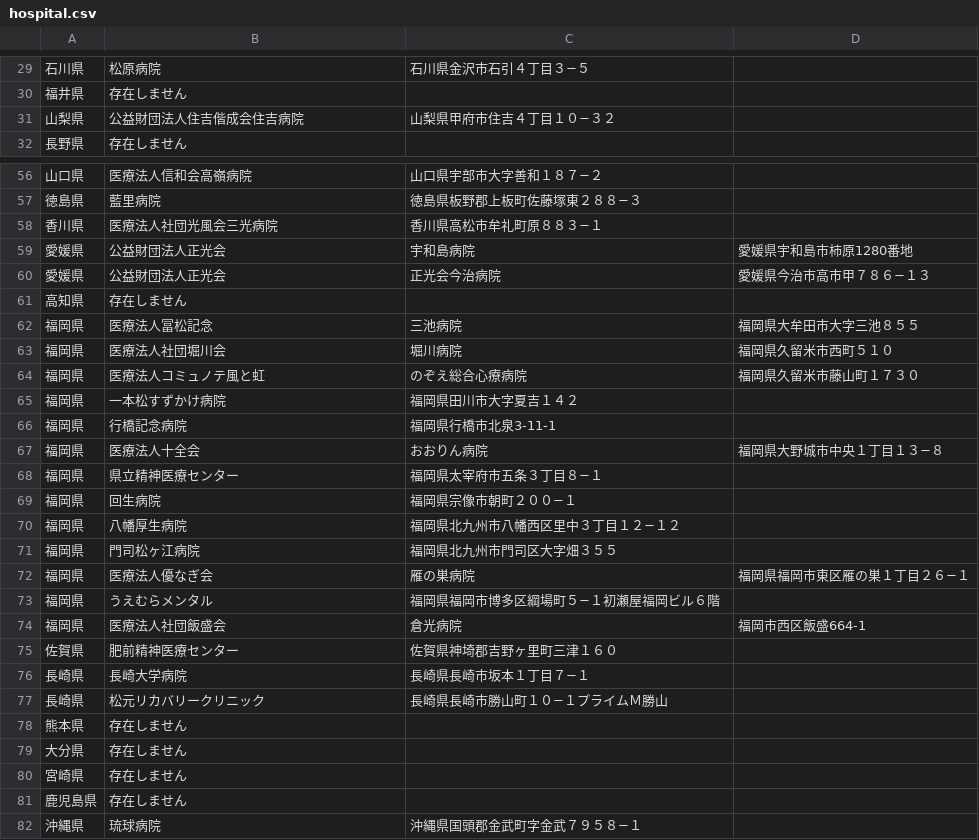
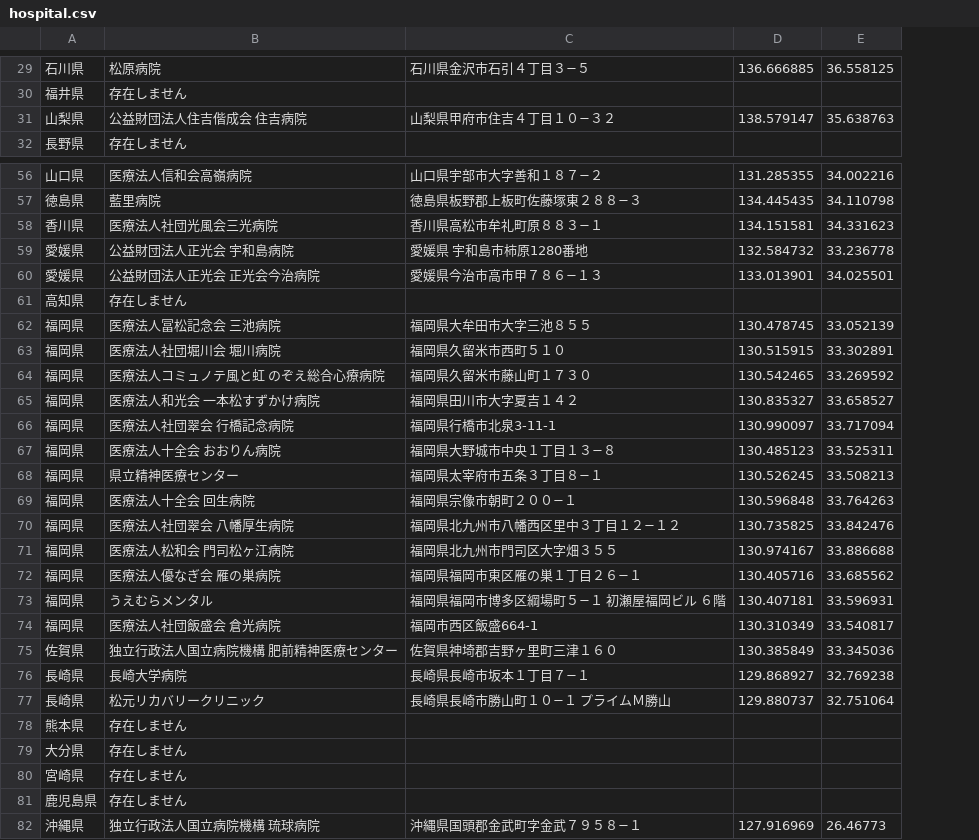
Before and after one commit to kazu-mita/portfolio-1, a CSV file: db/hospital.csv, drawn as a sheet; only a part is shown, gaps mark what is left out; removed rows and columns are numbered as before the commit, all else as after; the diff covers the shown part only; the diff names each change by its address in the sheet, - before the commit and + after, or states it on an @@ line.

```diff
--- a/db/hospital.csv
+++ b/db/hospital.csv
-column D, empty
+column D, rows 29-31: 136.666885 |  | 138.579147; rows 56-58: 131.285355 | 134.445435 | 134.151581; rows 65-66: 130.835327 | 130.990097; rows 68-71: 130.526245 | 130.596848 | 130.735825 | 130.974167; row 73: 130.407181; rows 75-82: 130.385849 | 129.868927 | 129.880737 |  |  |  |  | 127.916969
+column E, rows 29-31: 36.558125 |  | 35.638763; rows 56-58: 34.002216 | 34.110798 | 34.331623; rows 65-66: 33.658527 | 33.717094; rows 68-71: 33.508213 | 33.764263 | 33.842476 | 33.886688; row 73: 33.596931; rows 75-82: 33.345036 | 32.769238 | 32.751064 |  |  |  |  | 26.46773
-B31: 公益財団法人住吉偕成会住吉病院
+B31: 公益財団法人住吉偕成会 住吉病院
-row 59: 愛媛県 | 公益財団法人正光会 | 宇和島病院 | 愛媛県宇和島市柿原1280番地
-row 60: 愛媛県 | 公益財団法人正光会 | 正光会今治病院 | 愛媛県今治市高市甲７８６−１３
+row 59: 愛媛県 | 公益財団法人正光会 宇和島病院 | 愛媛県 宇和島市柿原1280番地 | 132.584732 | 33.236778
+row 60: 愛媛県 | 公益財団法人正光会 正光会今治病院 | 愛媛県今治市高市甲７８６−１３ | 133.013901 | 34.025501
-row 62: 福岡県 | 医療法人冨松記念 | 三池病院 | 福岡県大牟田市大字三池８５５
-row 63: 福岡県 | 医療法人社団堀川会 | 堀川病院 | 福岡県久留米市西町５１０
-row 64: 福岡県 | 医療法人コミュノテ風と虹 | のぞえ総合心療病院 | 福岡県久留米市藤山町１７３０
+row 62: 福岡県 | 医療法人冨松記念会 三池病院 | 福岡県大牟田市大字三池８５５ | 130.478745 | 33.052139
+row 63: 福岡県 | 医療法人社団堀川会 堀川病院 | 福岡県久留米市西町５１０ | 130.515915 | 33.302891
+row 64: 福岡県 | 医療法人コミュノテ風と虹 のぞえ総合心療病院 | 福岡県久留米市藤山町１７３０ | 130.542465 | 33.269592
-B65: 一本松すずかけ病院
+B65: 医療法人和光会 一本松すずかけ病院
-B66: 行橋記念病院
+B66: 医療法人社団翠会 行橋記念病院
-row 67: 福岡県 | 医療法人十全会 | おおりん病院 | 福岡県大野城市中央１丁目１３−８
+row 67: 福岡県 | 医療法人十全会 おおりん病院 | 福岡県大野城市中央１丁目１３−８ | 130.485123 | 33.525311
-B69: 回生病院
+B69: 医療法人十全会 回生病院
-B70: 八幡厚生病院
+B70: 医療法人社団翠会 八幡厚生病院
-B71: 門司松ヶ江病院
+B71: 医療法人松和会 門司松ヶ江病院
-row 72: 福岡県 | 医療法人優なぎ会 | 雁の巣病院 | 福岡県福岡市東区雁の巣１丁目２６−１
+row 72: 福岡県 | 医療法人優なぎ会 雁の巣病院 | 福岡県福岡市東区雁の巣１丁目２６−１ | 130.405716 | 33.685562
-C73: 福岡県福岡市博多区綱場町５−１初瀬屋福岡ビル６階
+C73: 福岡県福岡市博多区綱場町５−１ 初瀬屋福岡ビル ６階
-row 74: 福岡県 | 医療法人社団飯盛会 | 倉光病院 | 福岡市西区飯盛664-1
+row 74: 福岡県 | 医療法人社団飯盛会 倉光病院 | 福岡市西区飯盛664-1 | 130.310349 | 33.540817
-B75: 肥前精神医療センター
+B75: 独立行政法人国立病院機構 肥前精神医療センター
-C77: 長崎県長崎市勝山町１０−１プライムＭ勝山
+C77: 長崎県長崎市勝山町１０−１ プライムＭ勝山
-B82: 琉球病院
+B82: 独立行政法人国立病院機構 琉球病院
```
Also changed, not shown: 3 added rows, 3 removed rows and 9 edited cells elsewhere in this file, 26 other files.
